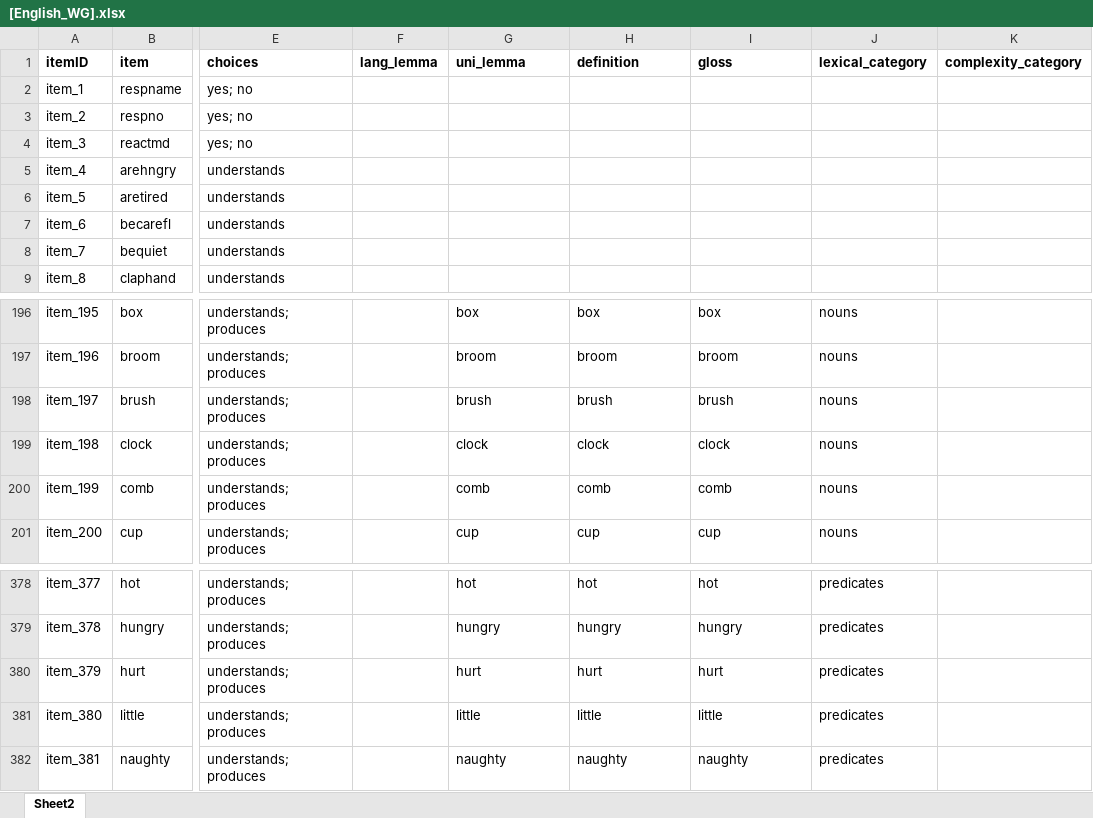
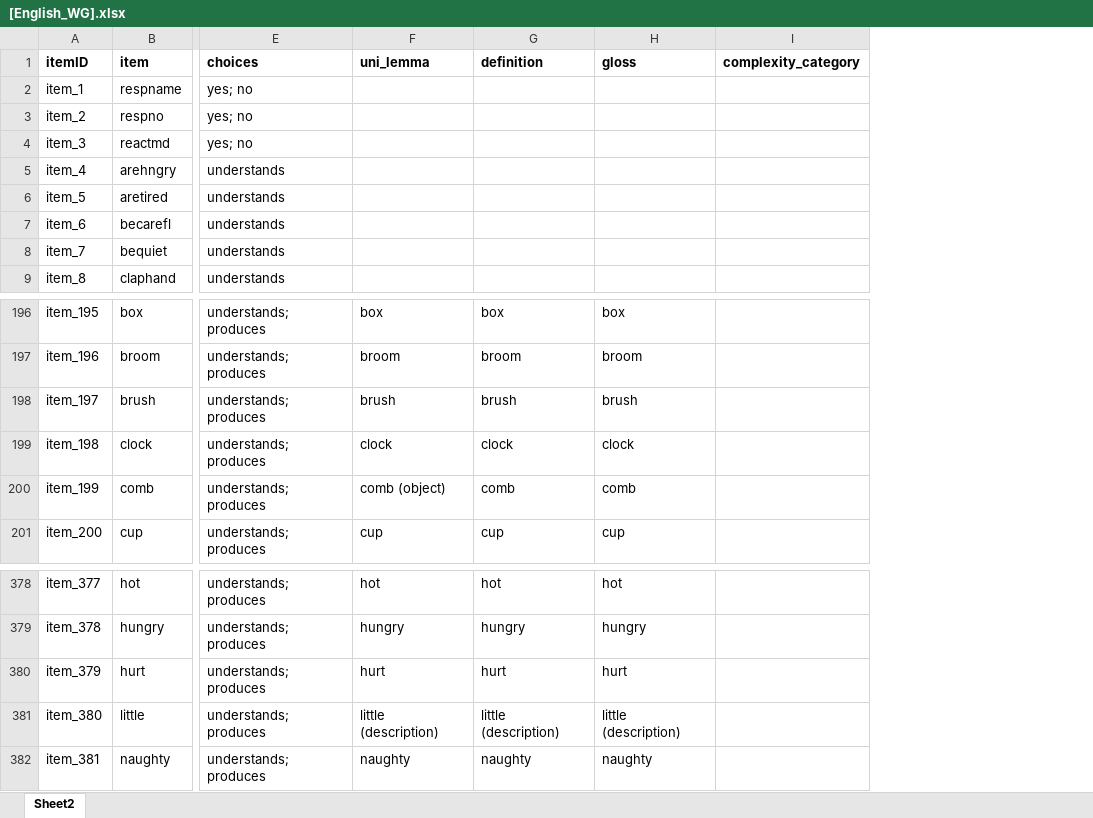
Before and after one commit to dyurovsky/acq-order, an Excel workbook: [English_WG].xlsx, sheet Sheet2, drawn as a sheet; only a part is shown, gaps mark what is left out; values as stored, in another font and other column widths than the file's, no borders; removed rows and columns are numbered as before the commit, all else as after; the diff names each change by its address in the sheet, - before the commit and + after, or states it on an @@ line.

Commit message:
updated data files and check unilemma script

```diff
--- a/[English_WG].xlsx (sheet Sheet2)
+++ b/[English_WG].xlsx (sheet Sheet2)
-column F (lang_lemma), empty
-column J (lexical_category), rows 196-201: all nouns; rows 378-382: all predicates
-F200 (uni_lemma): comb
+F200 (uni_lemma): comb (object)
-F381 (uni_lemma): little
+F381 (uni_lemma): little (description)
-G381 (definition): little
+G381 (definition): little (description)
-H381 (gloss): little
+H381 (gloss): little (description)
```
Also changed, not shown: [Norwegian_WG].xlsx, 3 other files.
